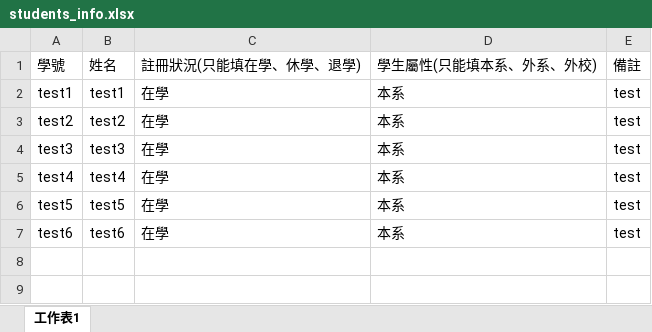
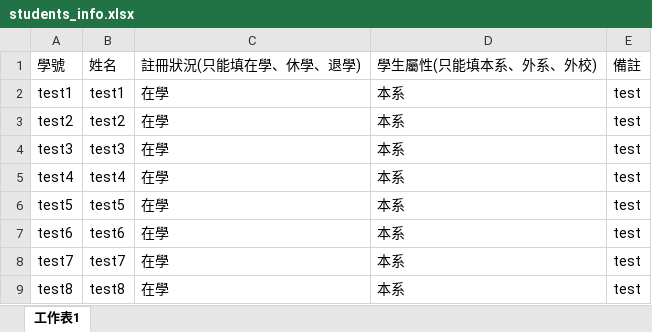
Before and after one commit to Imonanoko/cpe_backend, an Excel workbook: uploads/students_info.xlsx, sheet 工作表1, drawn as a sheet; values as stored, in another font and other column widths than the file's, no borders; the diff names each change by its address in the sheet, - before the commit and + after, or states it on an @@ line.

```diff
--- a/uploads/students_info.xlsx (sheet 工作表1)
+++ b/uploads/students_info.xlsx (sheet 工作表1)
+row 8: test7 | test7 | 在學 | 本系 | test
+row 9: test8 | test8 | 在學 | 本系 | test
```
Also changed, not shown: uploads/exam_score.xlsx, uploads/exam_score_excel.xlsx, 2 other files.
